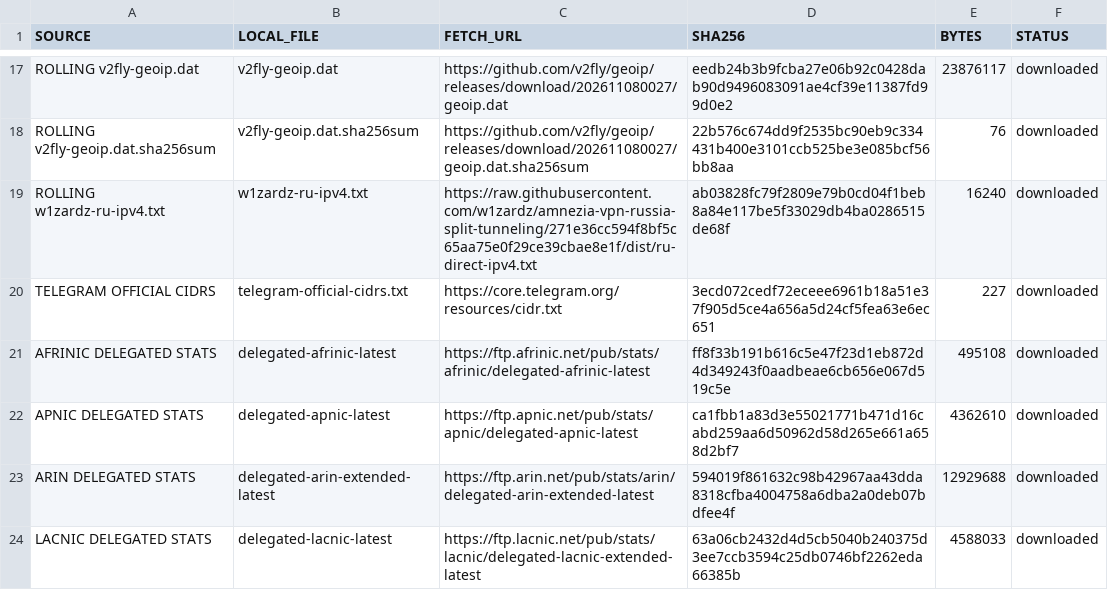
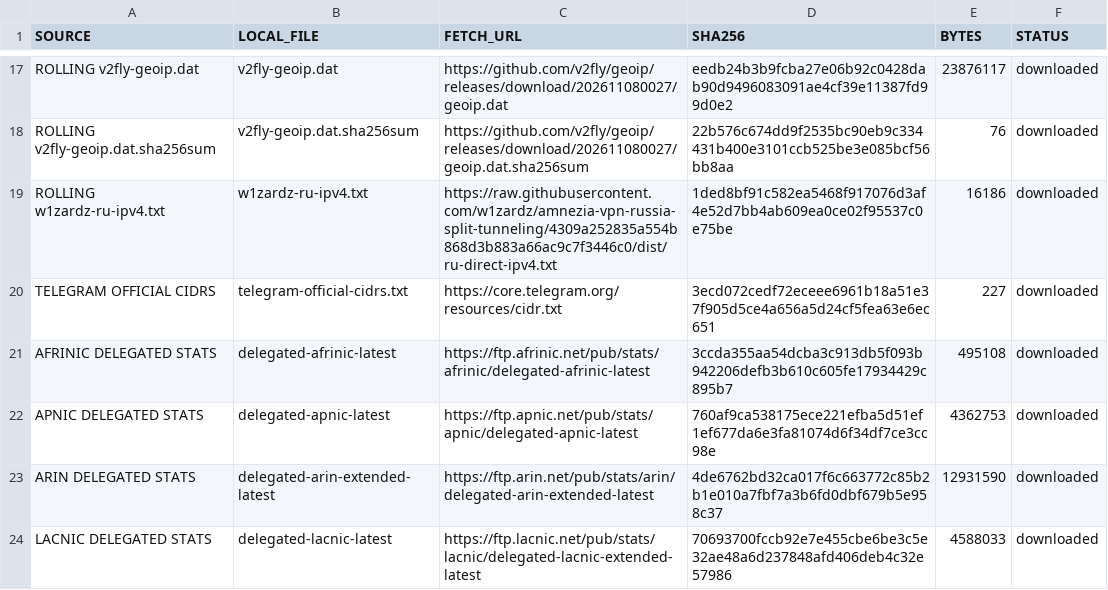
Before and after one commit to SpeedeMiner/Geoip-ru-server, a TSV file: geoip_RU_input_provenance.tsv, drawn as a sheet; only a part is shown, gaps mark what is left out; the diff covers the shown part only.

```diff
--- a/geoip_RU_input_provenance.tsv
+++ b/geoip_RU_input_provenance.tsv
@@ -18,7 +18,7 @@ ROLLING v2fly-geoip.dat	v2fly-geoip.dat	https://github.com/v2fly/geoip/releases/
 ROLLING v2fly-geoip.dat.sha256sum	v2fly-geoip.dat.sha256sum	https://github.com/v2fly/geoip/releases/download/202611080027/geoip.dat.sha256sum	22b576c674dd9f2535bc90eb9c334431b400e3101ccb525be3e085bcf56bb8aa	76	downloaded
-ROLLING w1zardz-ru-ipv4.txt	w1zardz-ru-ipv4.txt	https://raw.githubusercontent.com/w1zardz/amnezia-vpn-russia-split-tunneling/271e36cc594f8bf5c65aa75e0f29ce39cbae8e1f/dist/ru-direct-ipv4.txt	ab03828fc79f2809e79b0cd04f1beb8a84e117be5f33029db4ba0286515de68f	16240	downloaded
+ROLLING w1zardz-ru-ipv4.txt	w1zardz-ru-ipv4.txt	https://raw.githubusercontent.com/w1zardz/amnezia-vpn-russia-split-tunneling/4309a252835a554b868d3b883a66ac9c7f3446c0/dist/ru-direct-ipv4.txt	1ded8bf91c582ea5468f917076d3af4e52d7bb4ab609ea0ce02f95537c0e75be	16186	downloaded
 TELEGRAM OFFICIAL CIDRS	telegram-official-cidrs.txt	https://core.telegram.org/resources/cidr.txt	3ecd072cedf72eceee6961b18a51e37f905d5ce4a656a5d24cf5fea63e6ec651	227	downloaded
-AFRINIC DELEGATED STATS	delegated-afrinic-latest	https://ftp.afrinic.net/pub/stats/afrinic/delegated-afrinic-latest	ff8f33b191b616c5e47f23d1eb872d4d349243f0aadbeae6cb656e067d519c5e	495108	downloaded
-APNIC DELEGATED STATS	delegated-apnic-latest	https://ftp.apnic.net/pub/stats/apnic/delegated-apnic-latest	ca1fbb1a83d3e55021771b471d16cabd259aa6d50962d58d265e661a658d2bf7	4362610	downloaded
-ARIN DELEGATED STATS	delegated-arin-extended-latest	https://ftp.arin.net/pub/stats/arin/delegated-arin-extended-latest	594019f861632c98b42967aa43dda8318cfba4004758a6dba2a0deb07bdfee4f	12929688	downloaded
-LACNIC DELEGATED STATS	delegated-lacnic-latest	https://ftp.lacnic.net/pub/stats/lacnic/delegated-lacnic-extended-latest	63a06cb2432d4d5cb5040b240375d3ee7ccb3594c25db0746bf2262eda66385b	4588033	downloaded
+AFRINIC DELEGATED STATS	delegated-afrinic-latest	https://ftp.afrinic.net/pub/stats/afrinic/delegated-afrinic-latest	3ccda355aa54dcba3c913db5f093b942206defb3b610c605fe17934429c895b7	495108	downloaded
+APNIC DELEGATED STATS	delegated-apnic-latest	https://ftp.apnic.net/pub/stats/apnic/delegated-apnic-latest	760af9ca538175ece221efba5d51ef1ef677da6e3fa81074d6f34df7ce3cc98e	4362753	downloaded
+ARIN DELEGATED STATS	delegated-arin-extended-latest	https://ftp.arin.net/pub/stats/arin/delegated-arin-extended-latest	4de6762bd32ca017f6c663772c85b2b1e010a7fbf7a3b6fd0dbf679b5e958c37	12931590	downloaded
+LACNIC DELEGATED STATS	delegated-lacnic-latest	https://ftp.lacnic.net/pub/stats/lacnic/delegated-lacnic-extended-latest	70693700fccb92e7e455cbe6be3c5e32ae48a6d237848afd406deb4c32e57986	4588033	downloaded
```
Also changed, not shown: 20 edited cells elsewhere in this file, geoip_RU_category_audit.tsv, geoip_RU_company_asn_manifest.tsv, 41 other files.
